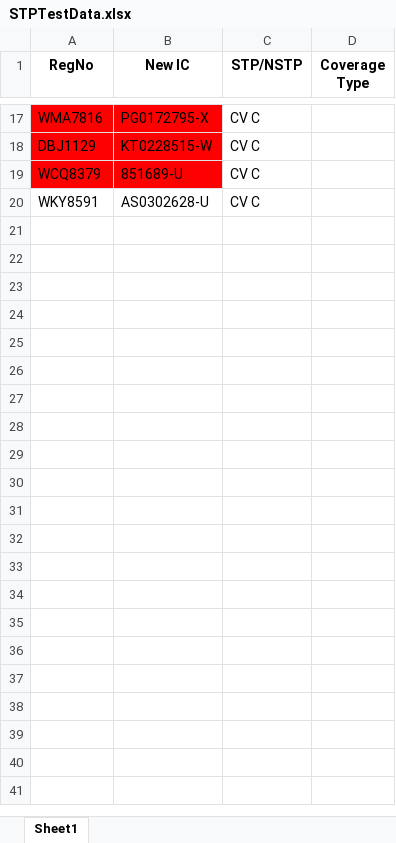
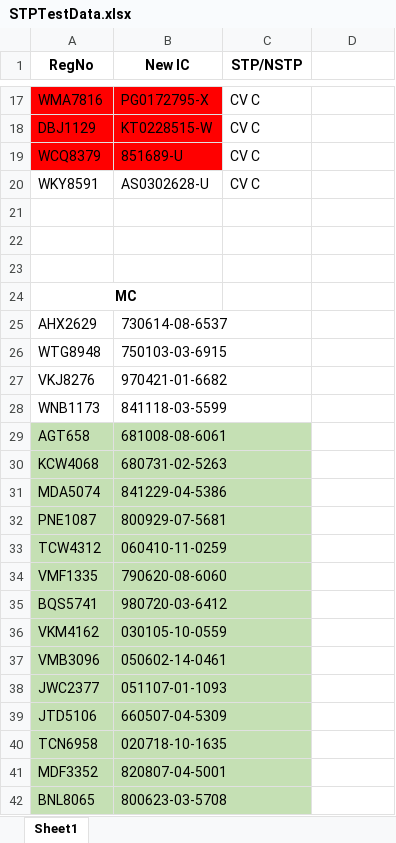
Before and after one commit to BhukyAkash/Automation, an Excel workbook: pages/STPTestData.xlsx, sheet Sheet1, drawn as a sheet; only a part is shown, gaps mark what is left out; values as stored, in another font and other column widths than the file's, no borders; the diff covers the shown part only; the diff names each change by its address in the sheet, - before the commit and + after, or states it on an @@ line.

```diff
--- a/pages/STPTestData.xlsx (sheet Sheet1)
+++ b/pages/STPTestData.xlsx (sheet Sheet1)
-D1: Coverage Type
+D1: (empty)
+row 21: (empty)
+row 22: (empty)
+row 23: (empty)
+row 24: MC
+row 25: AHX2629 | 730614-08-6537
+row 26: WTG8948 | 750103-03-6915
+row 27: VKJ8276 | 970421-01-6682
+row 28: WNB1173 | 841118-03-5599
+row 29: AGT658 | 681008-08-6061
+row 30: KCW4068 | 680731-02-5263
+row 31: MDA5074 | 841229-04-5386
+row 32: PNE1087 | 800929-07-5681
+row 33: TCW4312 | 060410-11-0259
+row 34: VMF1335 | 790620-08-6060
+row 35: BQS5741 | 980720-03-6412
+row 36: VKM4162 | 030105-10-0559
+row 37: VMB3096 | 050602-14-0461
+row 38: JWC2377 | 051107-01-1093
+row 39: JTD5106 | 660507-04-5309
+row 40: TCN6958 | 020718-10-1635
+row 41: MDF3352 | 820807-04-5001
+row 42: BNL8065 | 800623-03-5708
```
Also changed, not shown: 4 edited cells elsewhere in this sheet, 6 other files.
